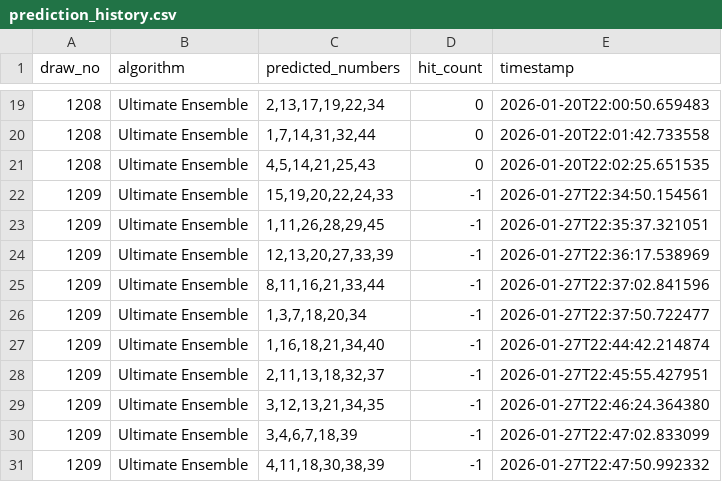
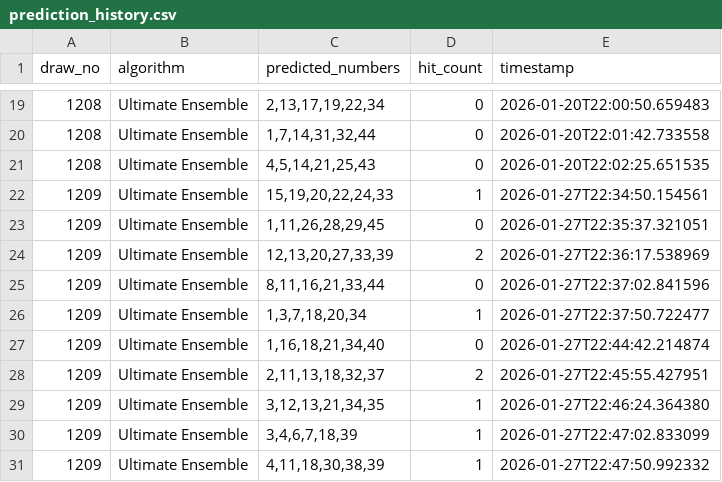
Before and after one commit to hyungtae48kim/6-strike-bomb, a CSV file: data/prediction_history.csv, drawn as a sheet; only a part is shown, gaps mark what is left out.

```diff
--- a/data/prediction_history.csv
+++ b/data/prediction_history.csv
@@ -21,11 +21,11 @@ draw_no,algorithm,predicted_numbers,hit_count,timestamp
 1208,Ultimate Ensemble,"4,5,14,21,25,43",0,2026-01-20T22:02:25.651535
-1209,Ultimate Ensemble,"15,19,20,22,24,33",-1,2026-01-27T22:34:50.154561
-1209,Ultimate Ensemble,"1,11,26,28,29,45",-1,2026-01-27T22:35:37.321051
-1209,Ultimate Ensemble,"12,13,20,27,33,39",-1,2026-01-27T22:36:17.538969
-1209,Ultimate Ensemble,"8,11,16,21,33,44",-1,2026-01-27T22:37:02.841596
-1209,Ultimate Ensemble,"1,3,7,18,20,34",-1,2026-01-27T22:37:50.722477
-1209,Ultimate Ensemble,"1,16,18,21,34,40",-1,2026-01-27T22:44:42.214874
-1209,Ultimate Ensemble,"2,11,13,18,32,37",-1,2026-01-27T22:45:55.427951
-1209,Ultimate Ensemble,"3,12,13,21,34,35",-1,2026-01-27T22:46:24.364380
-1209,Ultimate Ensemble,"3,4,6,7,18,39",-1,2026-01-27T22:47:02.833099
-1209,Ultimate Ensemble,"4,11,18,30,38,39",-1,2026-01-27T22:47:50.992332
+1209,Ultimate Ensemble,"15,19,20,22,24,33",1,2026-01-27T22:34:50.154561
+1209,Ultimate Ensemble,"1,11,26,28,29,45",0,2026-01-27T22:35:37.321051
+1209,Ultimate Ensemble,"12,13,20,27,33,39",2,2026-01-27T22:36:17.538969
+1209,Ultimate Ensemble,"8,11,16,21,33,44",0,2026-01-27T22:37:02.841596
+1209,Ultimate Ensemble,"1,3,7,18,20,34",1,2026-01-27T22:37:50.722477
+1209,Ultimate Ensemble,"1,16,18,21,34,40",0,2026-01-27T22:44:42.214874
+1209,Ultimate Ensemble,"2,11,13,18,32,37",2,2026-01-27T22:45:55.427951
+1209,Ultimate Ensemble,"3,12,13,21,34,35",1,2026-01-27T22:46:24.364380
+1209,Ultimate Ensemble,"3,4,6,7,18,39",1,2026-01-27T22:47:02.833099
+1209,Ultimate Ensemble,"4,11,18,30,38,39",1,2026-01-27T22:47:50.992332
```
Also changed, not shown: data/lotto_history.csv.
